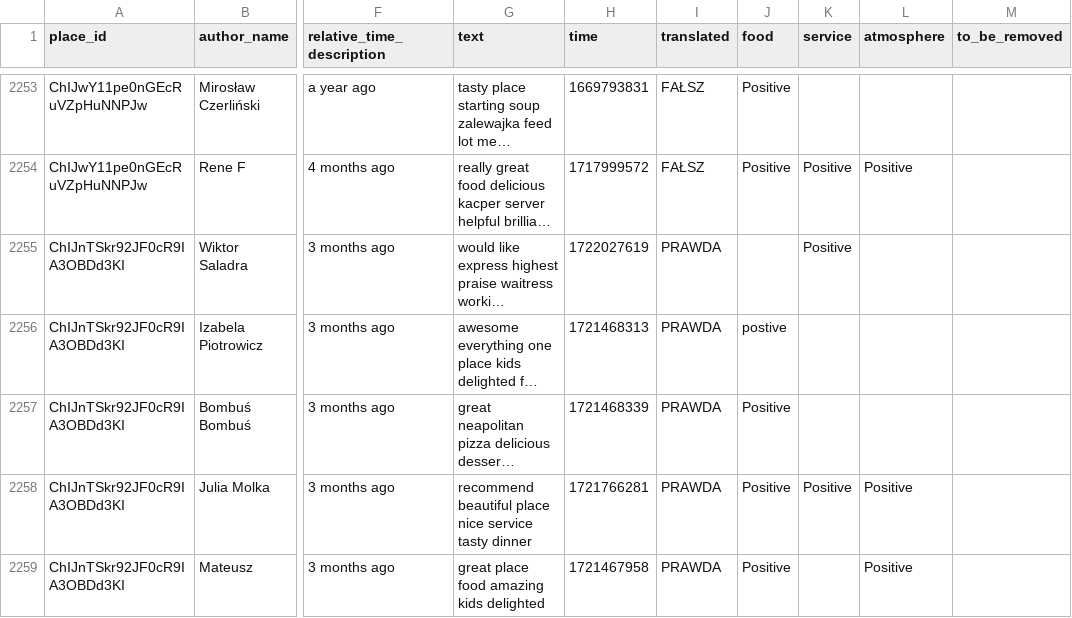
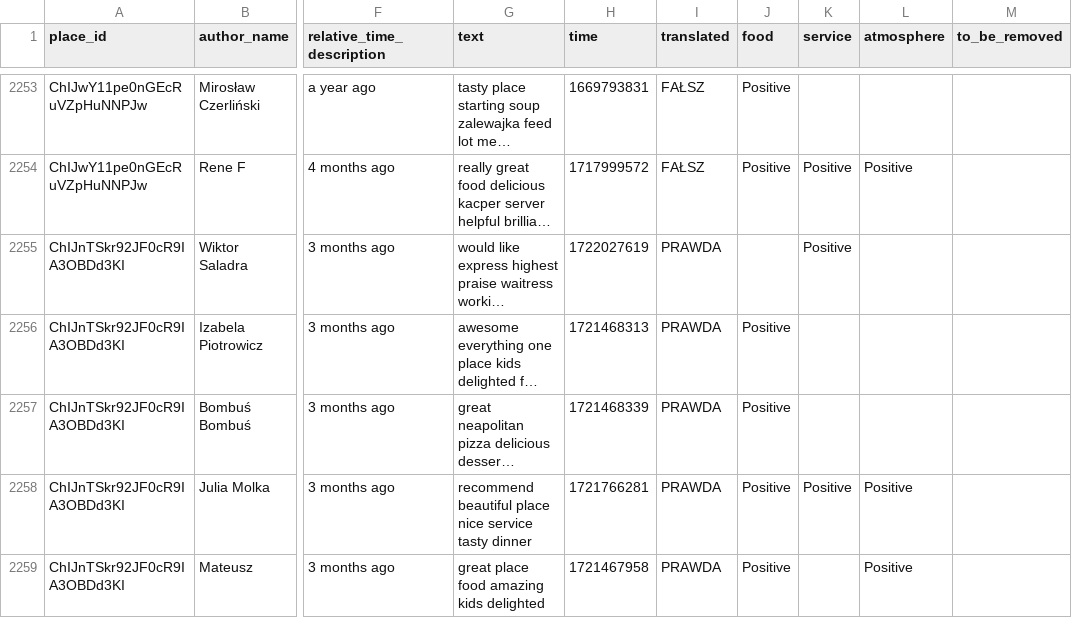
Before and after one commit to SebastianPilch/Data_Mining, a CSV file: raw_data/cleansed_reviews.csv (was raw_data/clensed_reviews.csv), drawn as a sheet; only a part is shown, gaps mark what is left out; long unchanged cells end in …; the diff names each change by its address in the sheet, - before the commit and + after, or states it on an @@ line.

```diff
--- a/raw_data/clensed_reviews.csv
+++ b/raw_data/cleansed_reviews.csv
-J2256 (food): postive
+J2256 (food): Positive
```
Also changed, not shown: 4 other files.
